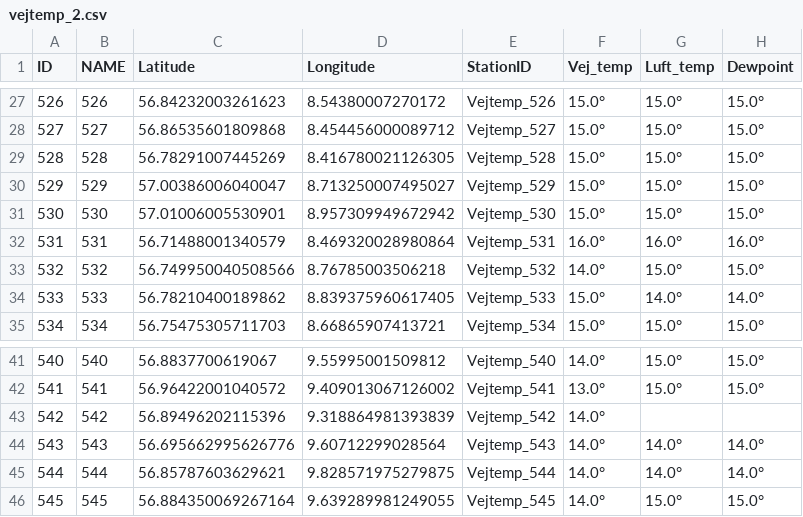
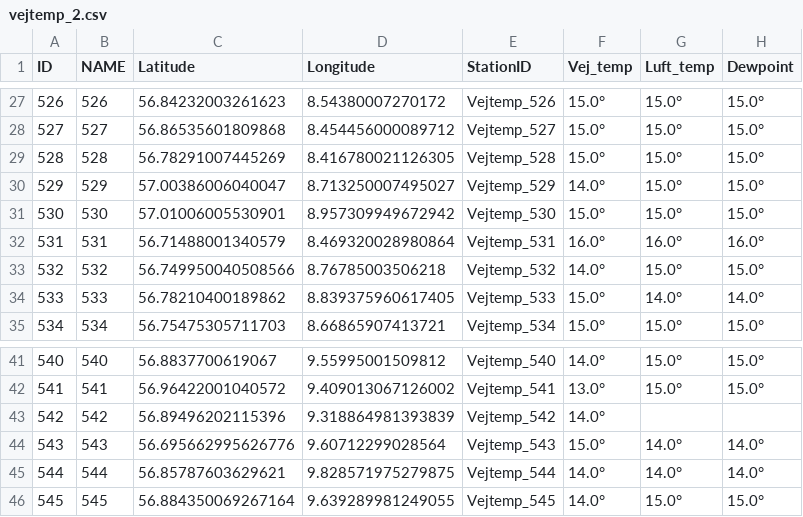
Before and after one commit to TV-2-Vejr/Vejtemperatur, a CSV file: vejtemp_2.csv, drawn as a sheet; only a part is shown, gaps mark what is left out; the diff covers the shown part only.

```diff
--- a/vejtemp_2.csv
+++ b/vejtemp_2.csv
@@ -29,3 +29,3 @@ ID,NAME,Latitude,Longitude,StationID,Vej_temp,Luft_temp,Dewpoint
 528,528,56.78291007445269,8.416780021126305,Vejtemp_528,15.0°,15.0°,15.0°
-529,529,57.00386006040047,8.713250007495027,Vejtemp_529,15.0°,15.0°,15.0°
+529,529,57.00386006040047,8.713250007495027,Vejtemp_529,14.0°,15.0°,15.0°
 530,530,57.01006005530901,8.957309949672942,Vejtemp_530,15.0°,15.0°,15.0°
@@ -43,3 +43,3 @@ ID,NAME,Latitude,Longitude,StationID,Vej_temp,Luft_temp,Dewpoint
 542,542,56.89496202115396,9.318864981393839,Vejtemp_542,14.0°,,
-543,543,56.695662995626776,9.60712299028564,Vejtemp_543,14.0°,14.0°,14.0°
+543,543,56.695662995626776,9.60712299028564,Vejtemp_543,15.0°,14.0°,14.0°
 544,544,56.85787603629621,9.828571975279875,Vejtemp_544,14.0°,14.0°,14.0°
```
Also changed, not shown: 16 edited cells elsewhere in this file, udvalgte_vejtemp.csv, vejtemp_1.csv.
